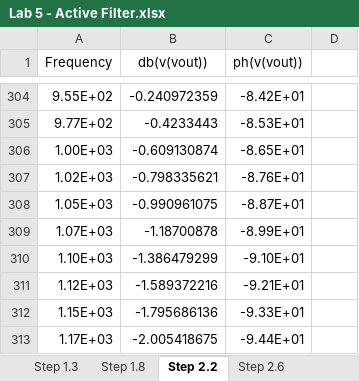
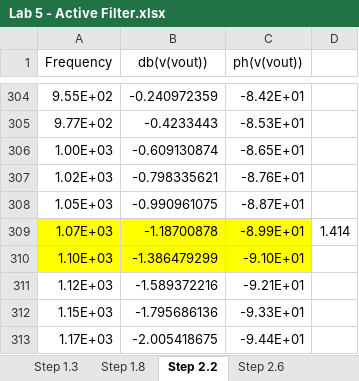
Before and after one commit to rruiqiu/3EJ4-Electronics-Circuit-Lab, an Excel workbook: lab5/Lab 5 - Active Filter.xlsx, sheet Step 2.2, drawn as a sheet; only a part is shown, gaps mark what is left out; values as stored, in another font and other column widths than the file's, no borders; charts and pictures not drawn; the diff names each change by its address in the sheet, - before the commit and + after, or states it on an @@ line.

```diff
--- a/lab5/Lab 5 - Active Filter.xlsx (sheet Step 2.2)
+++ b/lab5/Lab 5 - Active Filter.xlsx (sheet Step 2.2)
-A309:C310 fill: none
+A309:C310 fill: #FFFF00
-D309: (empty)
+D309: 1.414
```
Also changed, not shown: charts or pictures, 1 other file.
